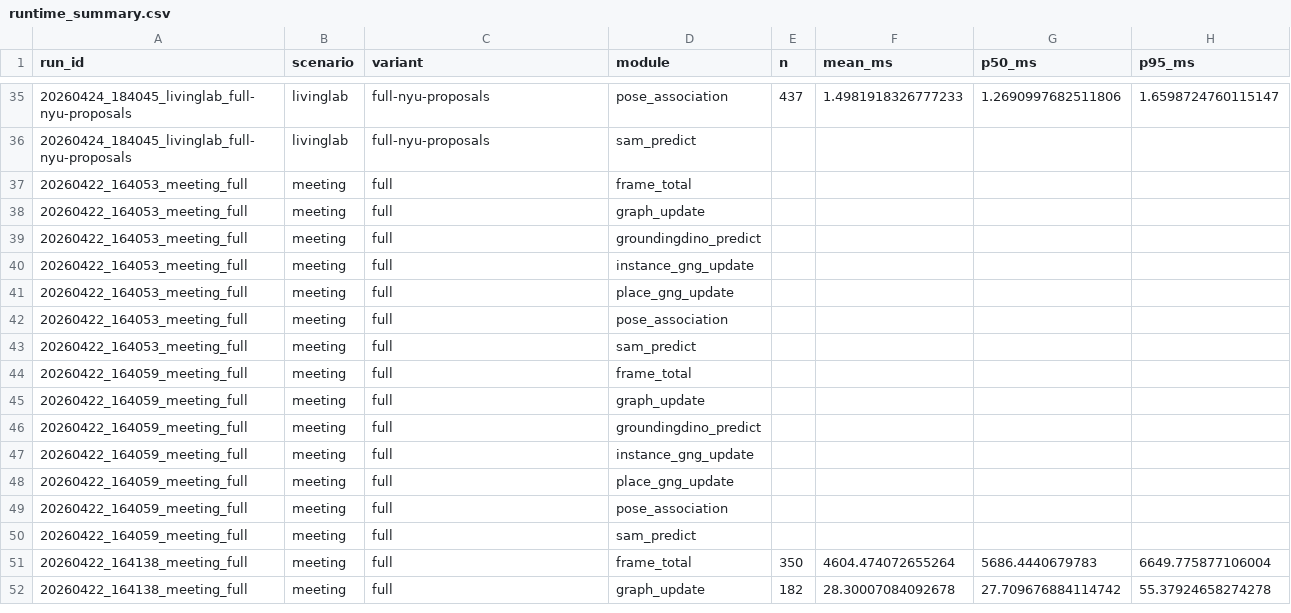
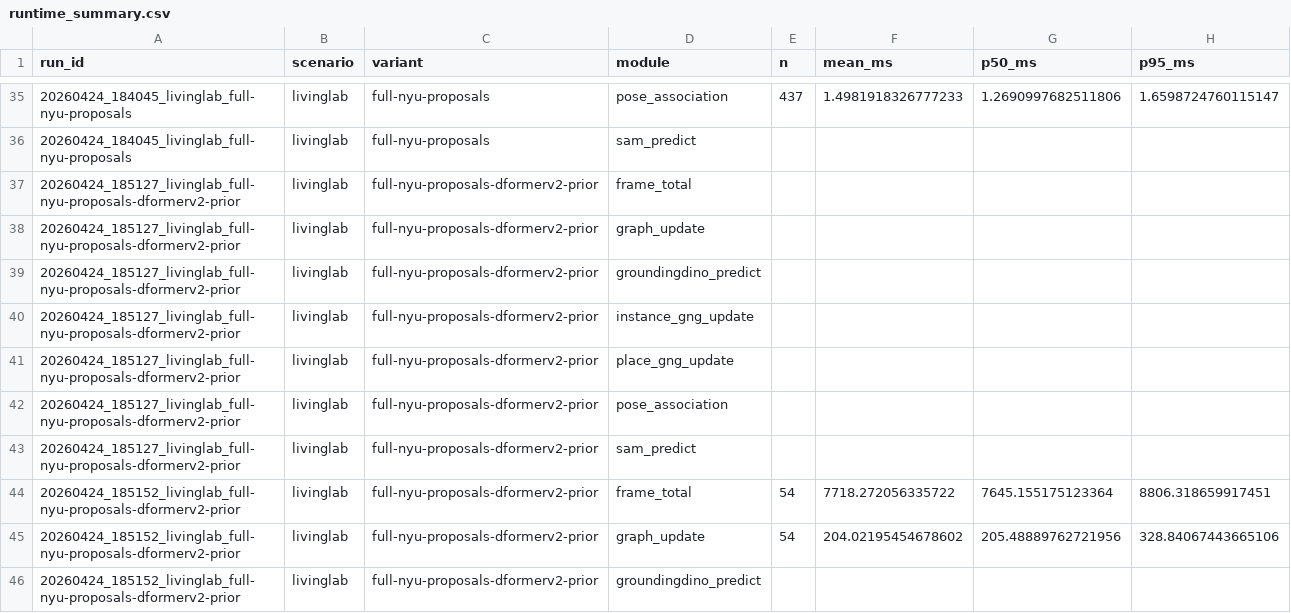
Before and after one commit to anh0001/stcm-assistive-nav, a CSV file: results/bench/runtime_summary.csv, drawn as a sheet; only a part is shown, gaps mark what is left out; the shorter side is filled out with more unchanged rows; the diff covers the shown part only; the diff names each change by its address in the sheet, - before the commit and + after, or states it on an @@ line.

Commit message:
feat: Add runtime metrics for new proposal variants in evaluation and benchmark summaries

```diff
--- a/results/bench/runtime_summary.csv
+++ b/results/bench/runtime_summary.csv
+row 37: 20260424_185127_livinglab_full-nyu-proposals-dformerv2-prior | livinglab | full-nyu-proposals-dformerv2-prior | frame_total
+row 38: 20260424_185127_livinglab_full-nyu-proposals-dformerv2-prior | livinglab | full-nyu-proposals-dformerv2-prior | graph_update
+row 39: 20260424_185127_livinglab_full-nyu-proposals-dformerv2-prior | livinglab | full-nyu-proposals-dformerv2-prior | groundingdino_predict
+row 40: 20260424_185127_livinglab_full-nyu-proposals-dformerv2-prior | livinglab | full-nyu-proposals-dformerv2-prior | instance_gng_update
+row 41: 20260424_185127_livinglab_full-nyu-proposals-dformerv2-prior | livinglab | full-nyu-proposals-dformerv2-prior | place_gng_update
+row 42: 20260424_185127_livinglab_full-nyu-proposals-dformerv2-prior | livinglab | full-nyu-proposals-dformerv2-prior | pose_association
+row 43: 20260424_185127_livinglab_full-nyu-proposals-dformerv2-prior | livinglab | full-nyu-proposals-dformerv2-prior | sam_predict
+row 44: 20260424_185152_livinglab_full-nyu-proposals-dformerv2-prior | livinglab | full-nyu-proposals-dformerv2-prior | frame_total | 54 | 7718.272056335722 | 7645.155175123364 | 8806.318659917451
+row 45: 20260424_185152_livinglab_full-nyu-proposals-dformerv2-prior | livinglab | full-nyu-proposals-dformerv2-prior | graph_update | 54 | 204.02195454678602 | 205.48889762721956 | 328.84067443665106
+row 46: 20260424_185152_livinglab_full-nyu-proposals-dformerv2-prior | livinglab | full-nyu-proposals-dformerv2-prior | groundingdino_predict
```
Also changed, not shown: 25 added rows elsewhere in this file, results/eval/summary.csv.
